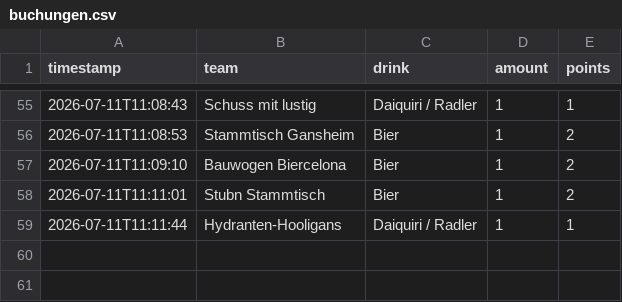
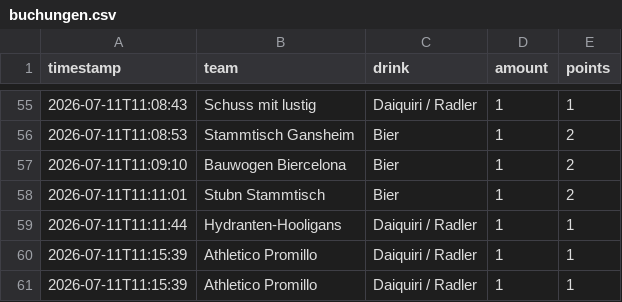
Before and after one commit to JojoMojoe/dritteHalbzeit, a CSV file: buchungen.csv, drawn as a sheet; only a part is shown, gaps mark what is left out; the diff names each change by its address in the sheet, - before the commit and + after, or states it on an @@ line.

```diff
--- a/buchungen.csv
+++ b/buchungen.csv
+row 60: 2026-07-11T11:15:39 | Athletico Promillo | Daiquiri / Radler | 1 | 1
+row 61: 2026-07-11T11:15:39 | Athletico Promillo | Daiquiri / Radler | 1 | 1
```
Also changed, not shown: 2 other files.
